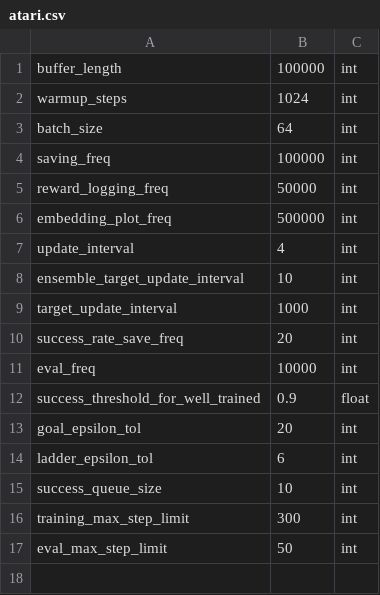
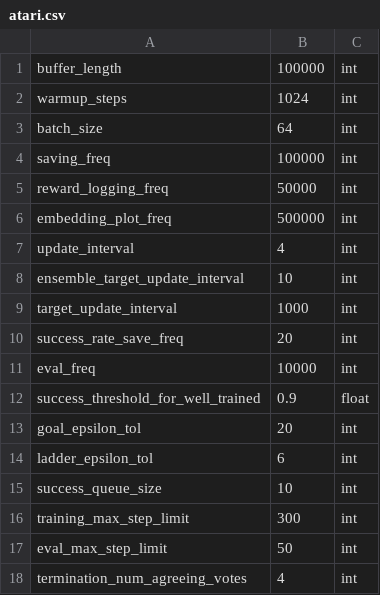
Before and after one commit to zhouzypaul/policy-transfer-lifelong-rl, a CSV file: hyperparams/atari.csv, drawn as a sheet.

Commit message:
add hyperparam of how many votes need to agree for termination

```diff
--- a/hyperparams/atari.csv
+++ b/hyperparams/atari.csv
@@ -17 +17,2 @@ training_max_step_limit,300,int
 eval_max_step_limit,50,int
+termination_num_agreeing_votes,4,int
```
Also changed, not shown: 2 other files.
